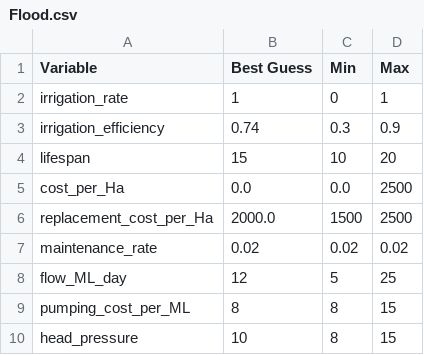
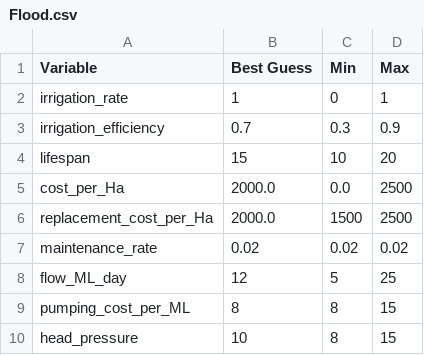
Before and after one commit to mjasher/integrated, a CSV file: Modules/Farm/Irrigations/data/Flood.csv, drawn as a sheet.

Commit message:
Updated irrigation data

```diff
--- a/Modules/Farm/Irrigations/data/Flood.csv
+++ b/Modules/Farm/Irrigations/data/Flood.csv
@@ -2,5 +2,5 @@ Variable, Best Guess, Min, Max
 irrigation_rate, 1, 0, 1
-irrigation_efficiency, 0.74, 0.3, 0.9
+irrigation_efficiency, 0.7, 0.3, 0.9
 lifespan, 15, 10, 20
-cost_per_Ha, 0.0, 0.0, 2500
+cost_per_Ha, 2000.0, 0.0, 2500
 replacement_cost_per_Ha, 2000.0, 1500, 2500
```
Also changed, not shown: Modules/Farm/Irrigations/data/PipeAndRiser.csv, Modules/Farm/Irrigations/data/Spray.csv.
